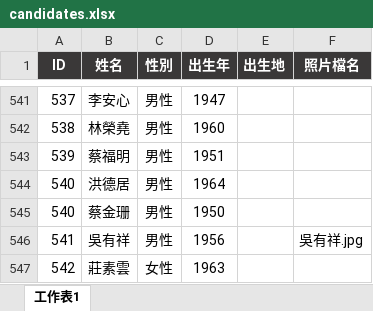
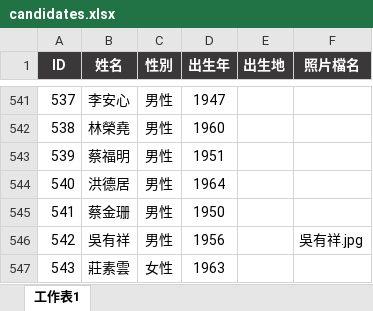
Before and after one commit to cyh0521/km-election, an Excel workbook: candidates.xlsx, sheet 工作表1, drawn as a sheet; only a part is shown, gaps mark what is left out; values as stored, in another font and other column widths than the file's, no borders; the diff names each change by its address in the sheet, - before the commit and + after, or states it on an @@ line.

```diff
--- a/candidates.xlsx (sheet 工作表1)
+++ b/candidates.xlsx (sheet 工作表1)
-A545 (ID): 540
+A545 (ID): 541
-A546 (ID): 541
+A546 (ID): 542
-A547 (ID): 542
+A547 (ID): 543
```
Also changed, not shown: 4 other files.
